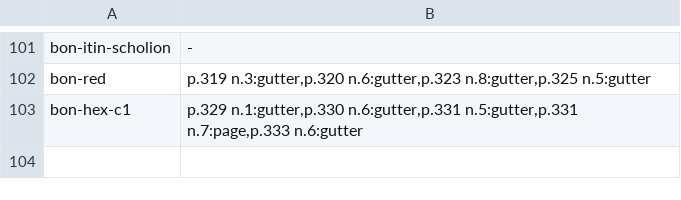
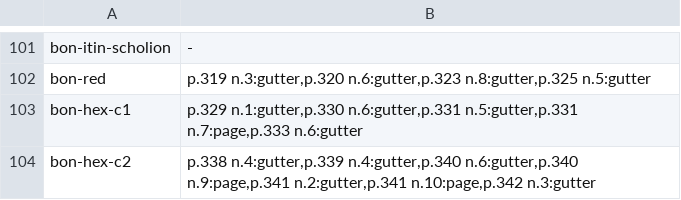
Before and after one commit to wilsonpruitt/bonaventure-sentences, a TSV file: manual-review/vol5-runover-ledger.tsv, drawn as a sheet; only a part is shown, gaps mark what is left out.

```diff
--- a/manual-review/vol5-runover-ledger.tsv
+++ b/manual-review/vol5-runover-ledger.tsv
@@ -103 +103,2 @@ bon-red	p.319 n.3:gutter,p.320 n.6:gutter,p.323 n.8:gutter,p.325 n.5:gutter
 bon-hex-c1	p.329 n.1:gutter,p.330 n.6:gutter,p.331 n.5:gutter,p.331 n.7:page,p.333 n.6:gutter
+bon-hex-c2	p.338 n.4:gutter,p.339 n.4:gutter,p.340 n.6:gutter,p.340 n.9:page,p.341 n.2:gutter,p.341 n.10:page,p.342 n.3:gutter
```
Also changed, not shown: 4 other files.
